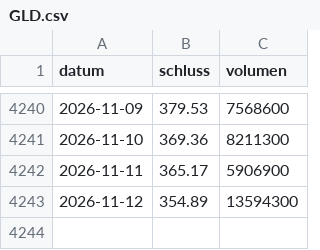
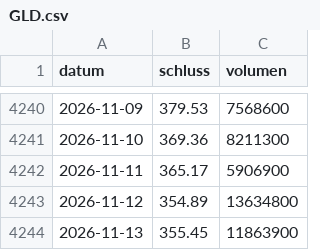
Before and after one commit to raphwienigk-lgtm/anlage-daten, a CSV file: daten/ersatz/palladium/kurse/GLD.csv, drawn as a sheet; only a part is shown, gaps mark what is left out.

```diff
--- a/daten/ersatz/palladium/kurse/GLD.csv
+++ b/daten/ersatz/palladium/kurse/GLD.csv
@@ -4242,2 +4242,3 @@ datum,schluss,volumen
 2026-11-11,365.17,5906900
-2026-11-12,354.89,13594300
+2026-11-12,354.89,13634800
+2026-11-13,355.45,11863900
```
Also changed, not shown: daten/ersatz/haselnuss/kurse/SHV_AX.csv, daten/ersatz/haselnuss/kurse/_AXJO.csv, 13 other files.
